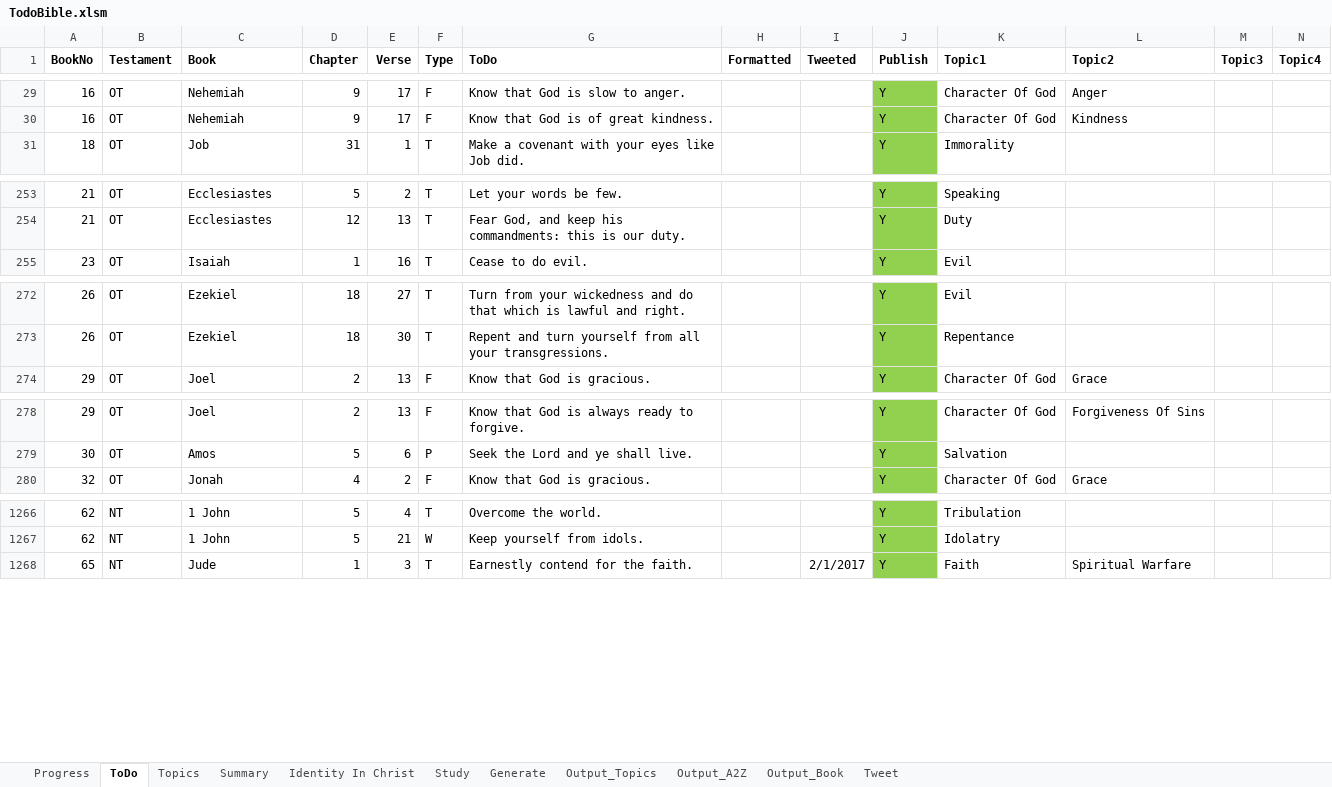
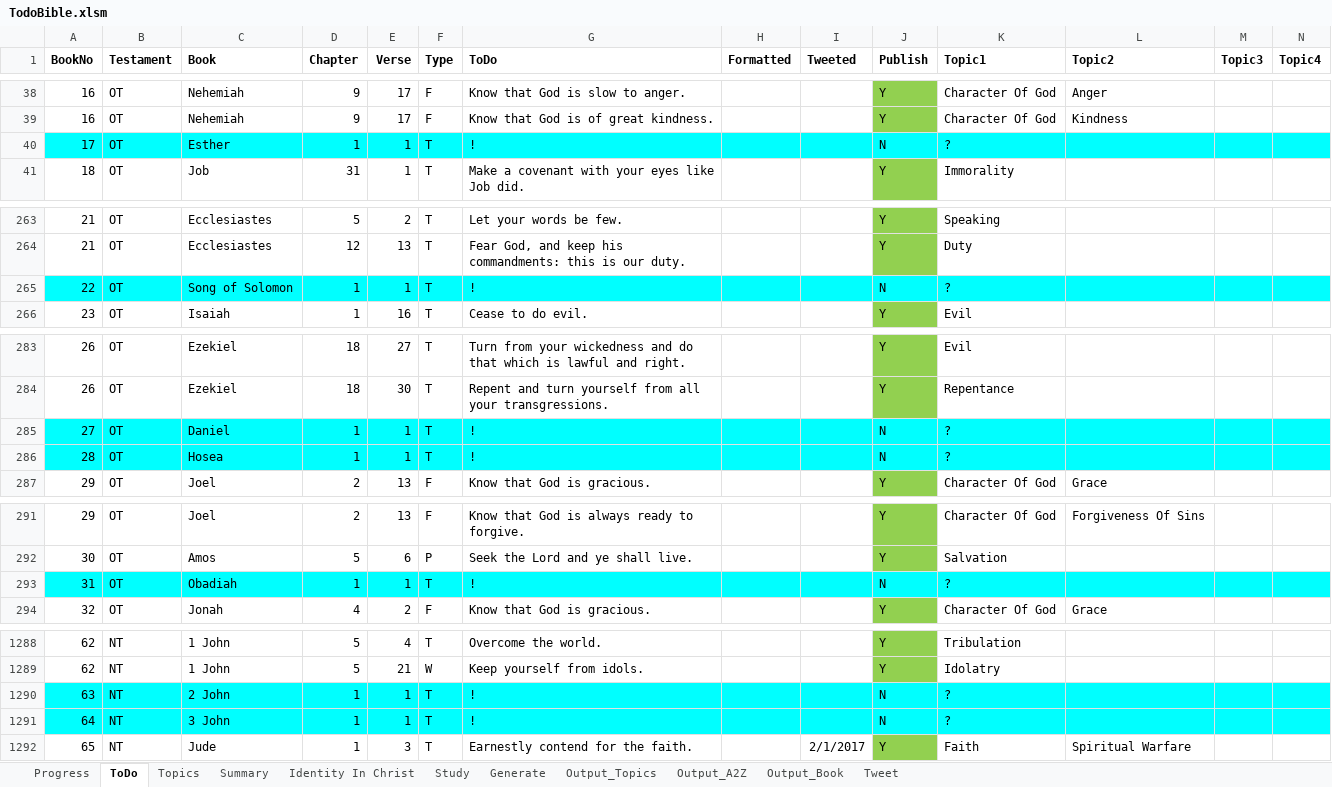
Before and after one commit to simptim1967/todobible, an Excel workbook: TodoBible.xlsm, sheet ToDo, drawn as a sheet; only a part is shown, gaps mark what is left out; values as stored, in another font and other column widths than the file's, no borders; rows hold the shown columns only; the diff covers the shown part only; the diff names each change by its address in the sheet, - before the commit and + after, or states it on an @@ line.

```diff
--- a/TodoBible.xlsm (sheet ToDo)
+++ b/TodoBible.xlsm (sheet ToDo)
+row 40: 17 | OT | Esther | 1 | 1 | T | ! |  |  | N | ?
+row 265: 22 | OT | Song of Solomon | 1 | 1 | T | ! |  |  | N | ?
+row 285: 27 | OT | Daniel | 1 | 1 | T | ! |  |  | N | ?
+row 286: 28 | OT | Hosea | 1 | 1 | T | ! |  |  | N | ?
+row 293: 31 | OT | Obadiah | 1 | 1 | T | ! |  |  | N | ?
+row 1290: 63 | NT | 2 John | 1 | 1 | T | ! |  |  | N | ?
+row 1291: 64 | NT | 3 John | 1 | 1 | T | ! |  |  | N | ?
```
Also changed, not shown: 17 added rows and 3 edited cells elsewhere in this sheet, sheet Output_Book, sheet Output_A2Z, sheet Topics, 7 other files.
